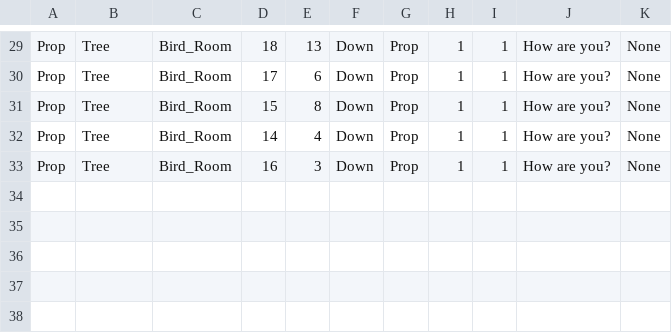
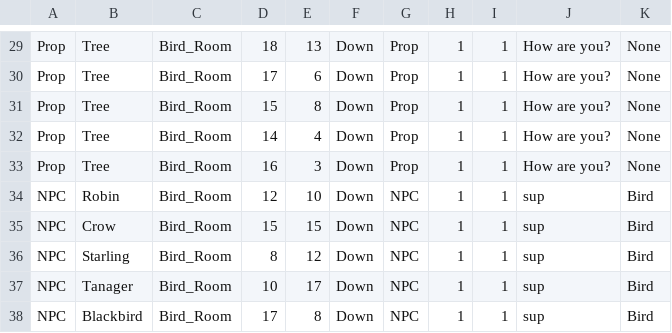
Before and after one commit to gowigglytuff/hornby_game, a CSV file: assets/import_data/NPC_import.csv, drawn as a sheet; only a part is shown, gaps mark what is left out; the diff names each change by its address in the sheet, - before the commit and + after, or states it on an @@ line.

```diff
--- a/assets/import_data/NPC_import.csv
+++ b/assets/import_data/NPC_import.csv
+row 34: NPC | Robin | Bird_Room | 12 | 10 | Down | NPC | 1 | 1 | sup | Bird
+row 35: NPC | Crow | Bird_Room | 15 | 15 | Down | NPC | 1 | 1 | sup | Bird
+row 36: NPC | Starling | Bird_Room | 8 | 12 | Down | NPC | 1 | 1 | sup | Bird
+row 37: NPC | Tanager | Bird_Room | 10 | 17 | Down | NPC | 1 | 1 | sup | Bird
+row 38: NPC | Blackbird | Bird_Room | 17 | 8 | Down | NPC | 1 | 1 | sup | Bird
```
Also changed, not shown: 13 other files.
